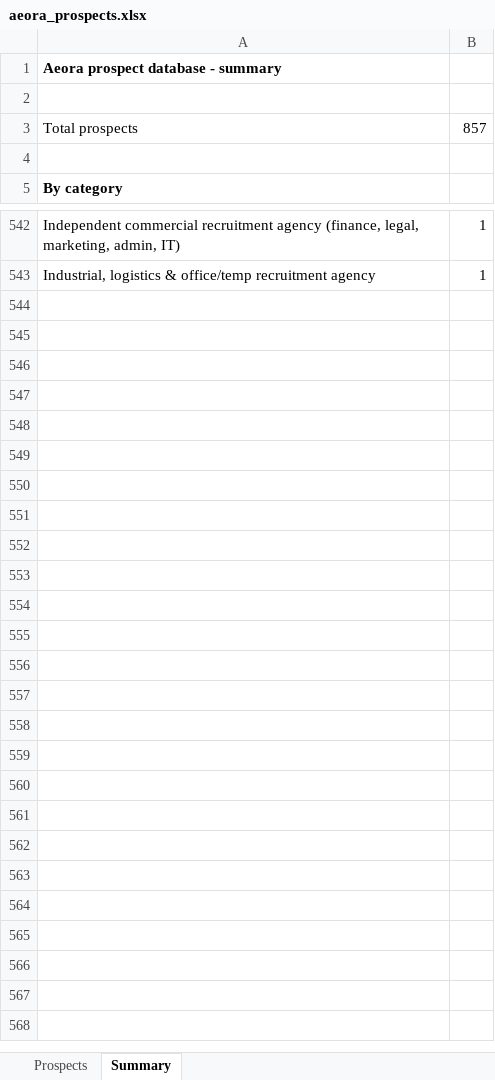
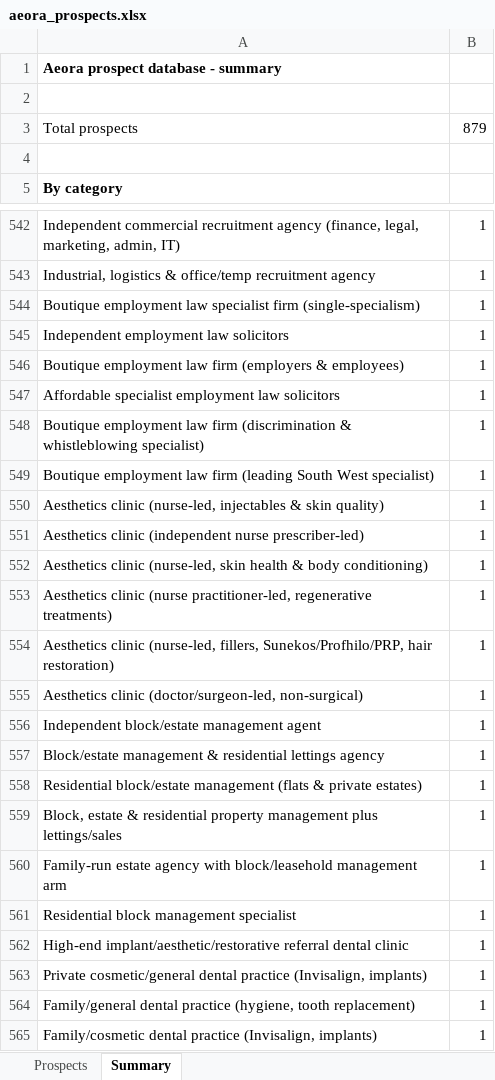
Before and after one commit to houghtonstudioco-afk/Houghton-property-partners, an Excel workbook: prospects/aeora_prospects.xlsx, sheet Summary, drawn as a sheet; only a part is shown, gaps mark what is left out; values as stored, in another font and other column widths than the file's, no borders; the diff names each change by its address in the sheet, - before the commit and + after, or states it on an @@ line.

```diff
--- a/prospects/aeora_prospects.xlsx (sheet Summary)
+++ b/prospects/aeora_prospects.xlsx (sheet Summary)
-B3: 857
+B3: 879
+row 544: Boutique employment law specialist firm (single-specialism) | 1
+row 545: Independent employment law solicitors | 1
+row 546: Boutique employment law firm (employers & employees) | 1
+row 547: Affordable specialist employment law solicitors | 1
+row 548: Boutique employment law firm (discrimination & whistleblowing specialist) | 1
+row 549: Boutique employment law firm (leading South West specialist) | 1
+row 550: Aesthetics clinic (nurse-led, injectables & skin quality) | 1
+row 551: Aesthetics clinic (independent nurse prescriber-led) | 1
+row 552: Aesthetics clinic (nurse-led, skin health & body conditioning) | 1
+row 553: Aesthetics clinic (nurse practitioner-led, regenerative treatments) | 1
+row 554: Aesthetics clinic (nurse-led, fillers, Sunekos/Profhilo/PRP, hair restoration) | 1
+row 555: Aesthetics clinic (doctor/surgeon-led, non-surgical) | 1
+row 556: Independent block/estate management agent | 1
+row 557: Block/estate management & residential lettings agency | 1
+row 558: Residential block/estate management (flats & private estates) | 1
+row 559: Block, estate & residential property management plus lettings/sales | 1
+row 560: Family-run estate agency with block/leasehold management arm | 1
+row 561: Residential block management specialist | 1
+row 562: High-end implant/aesthetic/restorative referral dental clinic | 1
+row 563: Private cosmetic/general dental practice (Invisalign, implants) | 1
+row 564: Family/general dental practice (hygiene, tooth replacement) | 1
+row 565: Family/cosmetic dental practice (Invisalign, implants) | 1
```
Also changed, not shown: sheet Prospects, 2 other files.
